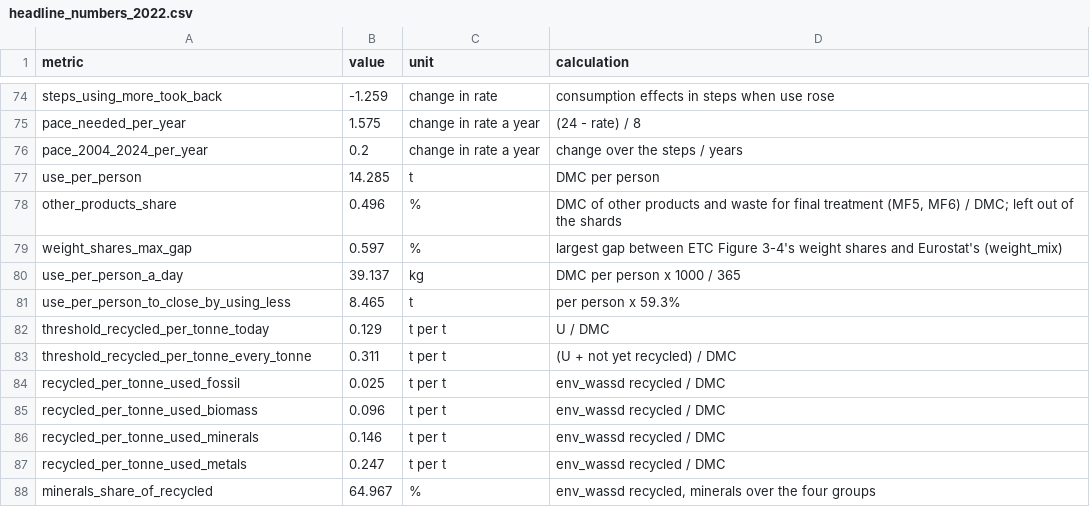
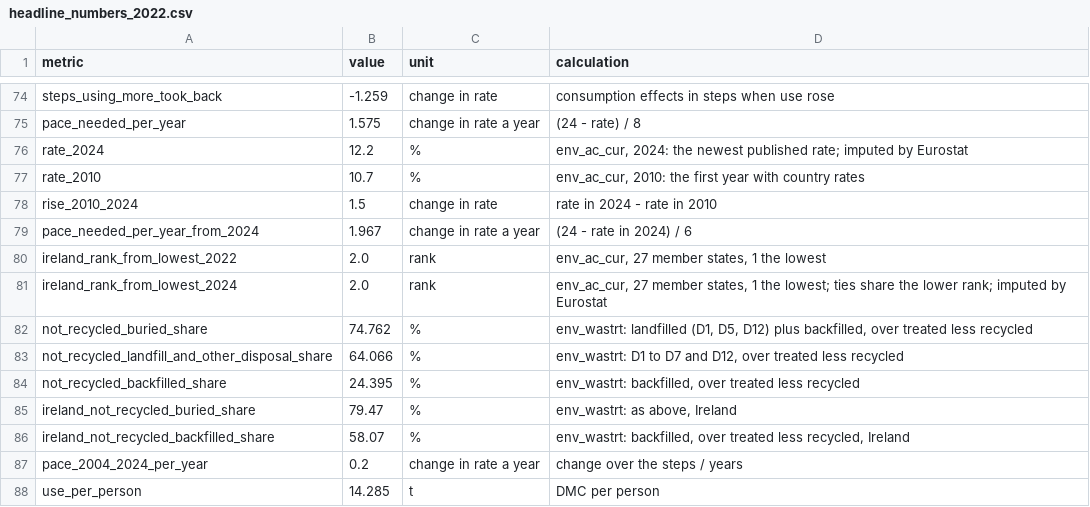
Before and after one commit to M1ck3yJ0/far-from-full-circle, a CSV file: data/processed/headline_numbers_2022.csv, drawn as a sheet; only a part is shown, gaps mark what is left out; the shorter side is filled out with more unchanged rows; the diff names each change by its address in the sheet, - before the commit and + after, or states it on an @@ line.

```diff
--- a/data/processed/headline_numbers_2022.csv
+++ b/data/processed/headline_numbers_2022.csv
+row 76: rate_2024 | 12.2 | % | env_ac_cur, 2024: the newest published rate; imputed by Eurostat
+row 77: rate_2010 | 10.7 | % | env_ac_cur, 2010: the first year with country rates
+row 78: rise_2010_2024 | 1.5 | change in rate | rate in 2024 - rate in 2010
+row 79: pace_needed_per_year_from_2024 | 1.967 | change in rate a year | (24 - rate in 2024) / 6
+row 80: ireland_rank_from_lowest_2022 | 2.0 | rank | env_ac_cur, 27 member states, 1 the lowest
+row 81: ireland_rank_from_lowest_2024 | 2.0 | rank | env_ac_cur, 27 member states, 1 the lowest; ties share the lower rank; imputed by Eurostat
+row 82: not_recycled_buried_share | 74.762 | % | env_wastrt: landfilled (D1, D5, D12) plus backfilled, over treated less recycled
+row 83: not_recycled_landfill_and_other_disposal_share | 64.066 | % | env_wastrt: D1 to D7 and D12, over treated less recycled
+row 84: not_recycled_backfilled_share | 24.395 | % | env_wastrt: backfilled, over treated less recycled
+row 85: ireland_not_recycled_buried_share | 79.47 | % | env_wastrt: as above, Ireland
+row 86: ireland_not_recycled_backfilled_share | 58.07 | % | env_wastrt: backfilled, over treated less recycled, Ireland
```
Also changed, not shown: 1 other file.
